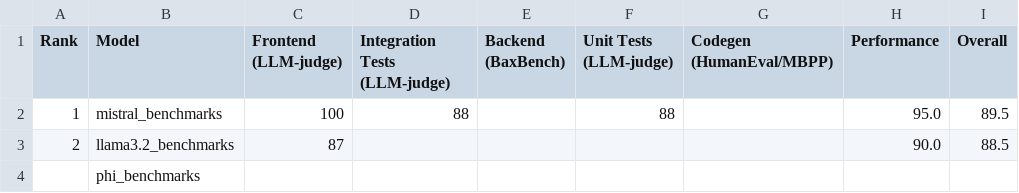
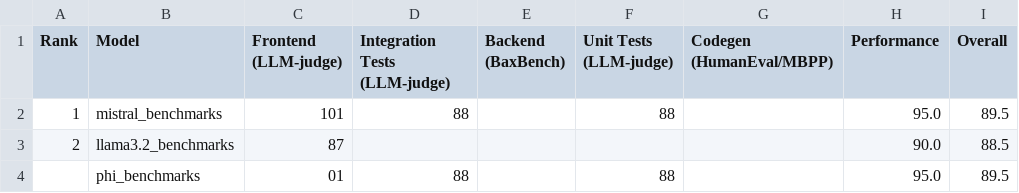
Before and after one commit to sarahalzmami/llm_code_benchmark, a CSV file: benchmark_app/data/leaderboard.csv, drawn as a sheet.

Commit message:
feat(results): add sample data

```diff
--- a/benchmark_app/data/leaderboard.csv
+++ b/benchmark_app/data/leaderboard.csv
@@ -1,4 +1,4 @@
 Rank,Model,Frontend (LLM-judge),Integration Tests (LLM-judge),Backend (BaxBench),Unit Tests (LLM-judge),Codegen (HumanEval/MBPP),Performance,Overall
-1,mistral_benchmarks,100,88,,88,,95.0,89.5
+1,mistral_benchmarks,101,88,,88,,95.0,89.5
 2,llama3.2_benchmarks,87,,,,,90.0,88.5
-,phi_benchmarks,,,,,,,
+,phi_benchmarks,01,88,,88,,95.0,89.5
```
